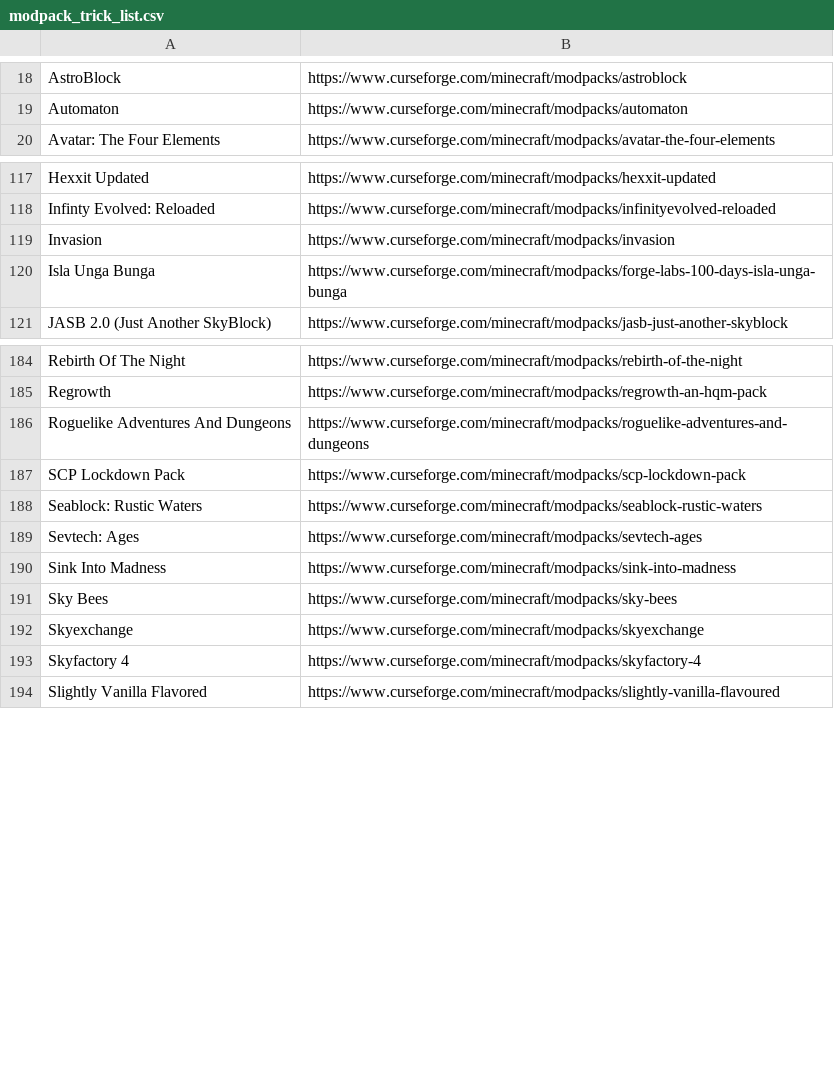
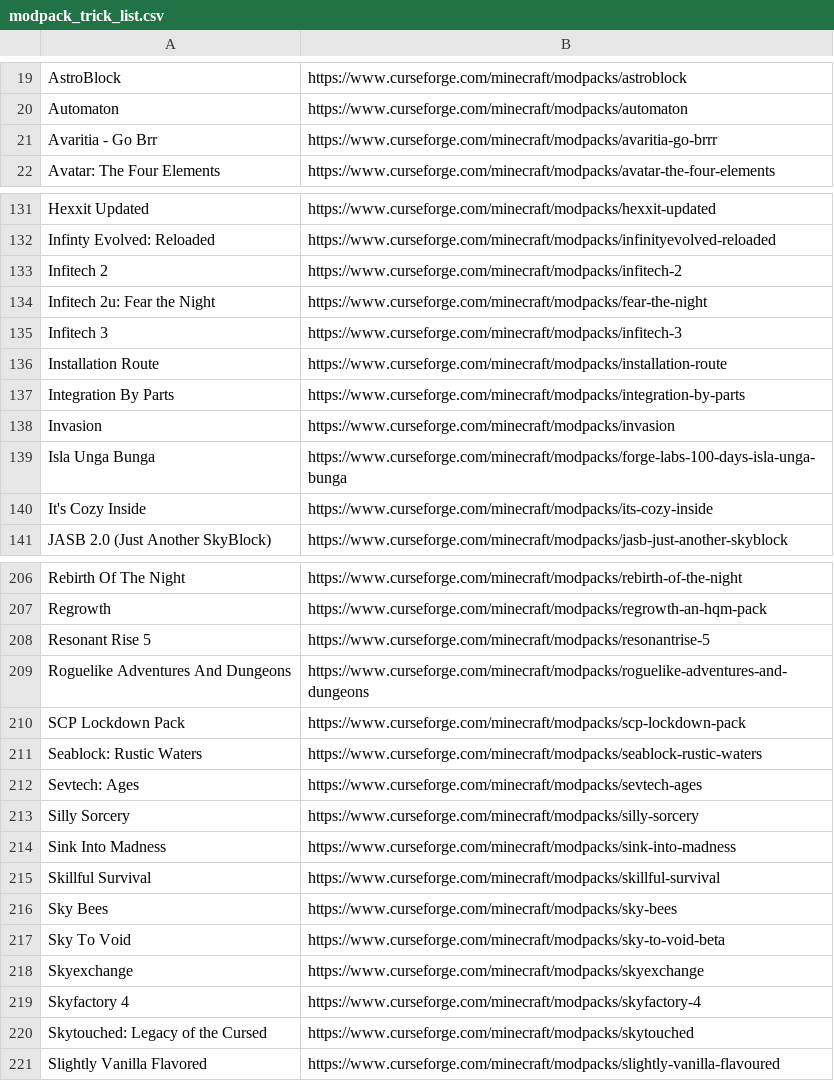
Before and after one commit to LatvianModder/Gnome-Bot-Files, a CSV file: modpack_trick_list.csv, drawn as a sheet; only a part is shown, gaps mark what is left out; the diff covers the shown part only; the diff names each change by its address in the sheet, - before the commit and + after, or states it on an @@ line.

Commit message:
Added Modpacks From MPD Discord (#1)
* Added Modpacks From MPD Discord

Carefully curated by visiting modpack page and scratching my chin
Harvested from #community-announcements channel

* Update modpack_trick_list.csv - Put the `modpack name, link` line back at the top where it belongs.

```diff
--- a/modpack_trick_list.csv
+++ b/modpack_trick_list.csv
+row 21: Avaritia - Go Brr | https://www.curseforge.com/minecraft/modpacks/avaritia-go-brrr
+row 133: Infitech 2 | https://www.curseforge.com/minecraft/modpacks/infitech-2
+row 134: Infitech 2u: Fear the Night | https://www.curseforge.com/minecraft/modpacks/fear-the-night
+row 135: Infitech 3 | https://www.curseforge.com/minecraft/modpacks/infitech-3
+row 136: Installation Route | https://www.curseforge.com/minecraft/modpacks/installation-route
+row 137: Integration By Parts | https://www.curseforge.com/minecraft/modpacks/integration-by-parts
+row 140: It's Cozy Inside | https://www.curseforge.com/minecraft/modpacks/its-cozy-inside
+row 208: Resonant Rise 5 | https://www.curseforge.com/minecraft/modpacks/resonantrise-5
+row 213: Silly Sorcery | https://www.curseforge.com/minecraft/modpacks/silly-sorcery
+row 215: Skillful Survival | https://www.curseforge.com/minecraft/modpacks/skillful-survival
+row 217: Sky To Void | https://www.curseforge.com/minecraft/modpacks/sky-to-void-beta
+row 220: Skytouched: Legacy of the Cursed | https://www.curseforge.com/minecraft/modpacks/skytouched
```
Also changed, not shown: 20 added rows and 1 moved row elsewhere in this file.
